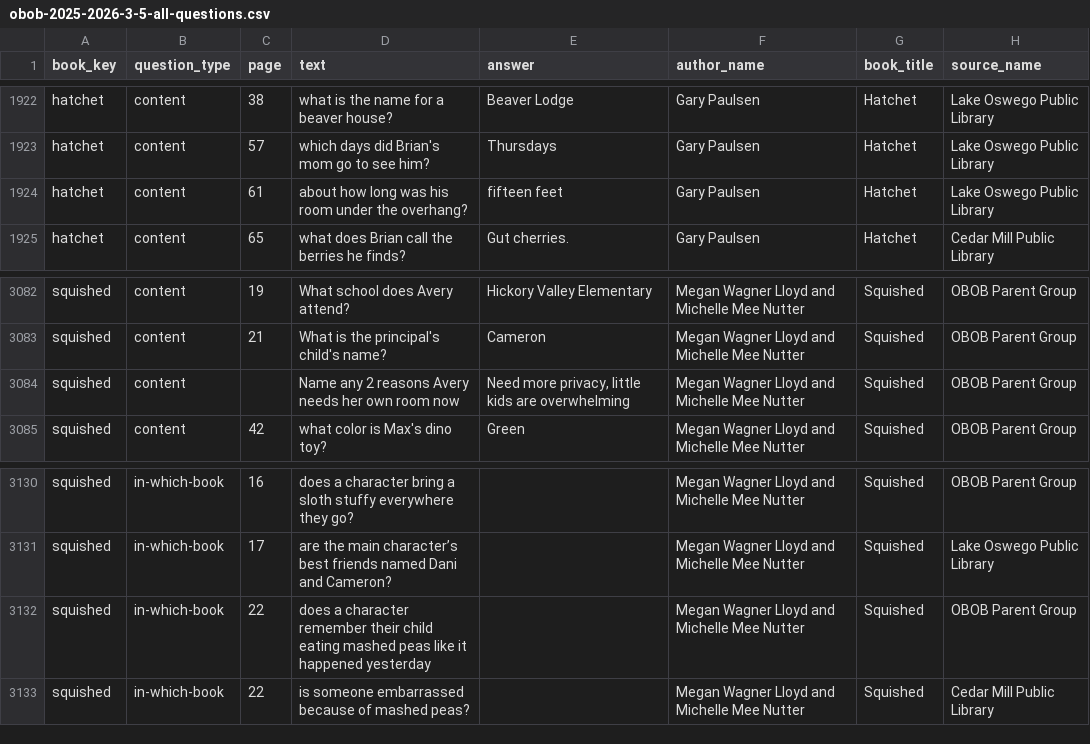
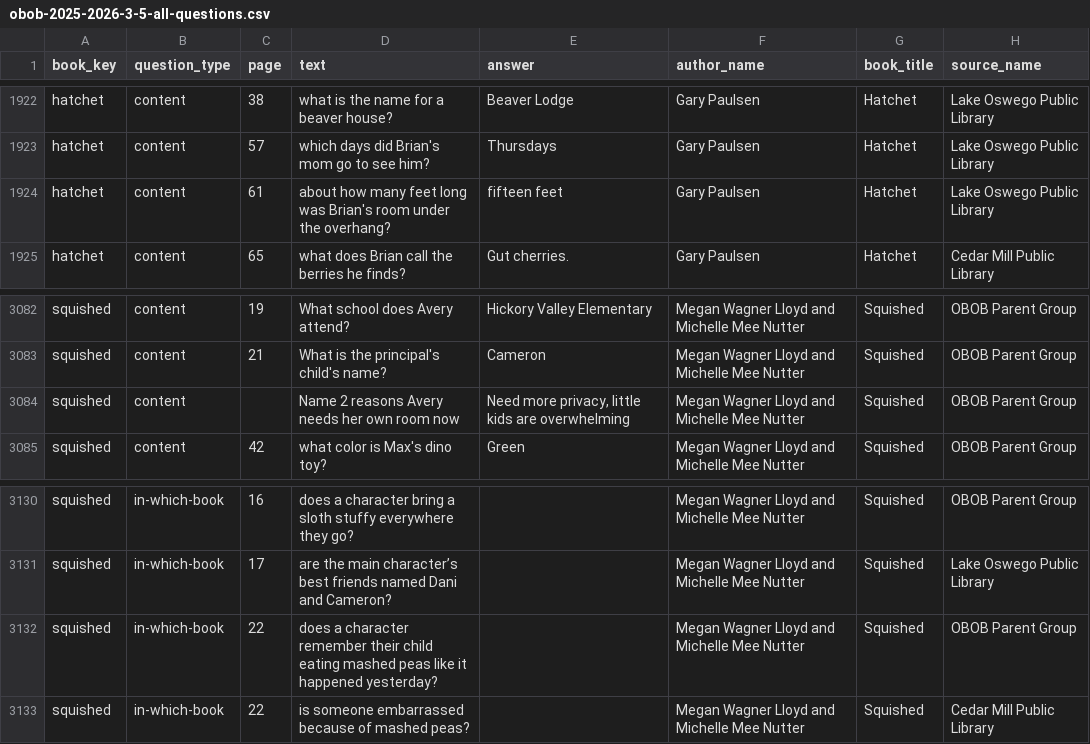
Before and after one commit to brianellin/obob-nextjs, a CSV file: public/exports/2025-2026/3-5/obob-2025-2026-3-5-all-questions.csv, drawn as a sheet; only a part is shown, gaps mark what is left out.

```diff
--- a/public/exports/2025-2026/3-5/obob-2025-2026-3-5-all-questions.csv
+++ b/public/exports/2025-2026/3-5/obob-2025-2026-3-5-all-questions.csv
@@ -1923,3 +1923,3 @@ hatchet,content,38,what is the name for a beaver house?,Beaver Lodge,Gary Paulse
 hatchet,content,57,which days did Brian's mom go to see him?,Thursdays,Gary Paulsen,Hatchet,Lake Oswego Public Library
-hatchet,content,61,about how long was his room under the overhang?,fifteen feet,Gary Paulsen,Hatchet,Lake Oswego Public Library
+hatchet,content,61,about how many feet long was Brian's room under the overhang?,fifteen feet,Gary Paulsen,Hatchet,Lake Oswego Public Library
 hatchet,content,65,what does Brian call the berries he finds?,Gut cherries.,Gary Paulsen,Hatchet,Cedar Mill Public Library
@@ -3091,3 +3091,3 @@ squished,content,19,What school does Avery attend?,Hickory Valley Elementary,Meg
 squished,content,21,What is the principal's child's name?,Cameron,Megan Wagner Lloyd and Michelle Mee Nutter,Squished,OBOB Parent Group
-squished,content,,Name any 2 reasons Avery needs her own room now,"Need more privacy, little kids are overwhelming",Megan Wagner Lloyd and Michelle Mee Nutter,Squished,OBOB Parent Group
+squished,content,,Name 2 reasons Avery needs her own room now,"Need more privacy, little kids are overwhelming",Megan Wagner Lloyd and Michelle Mee Nutter,Squished,OBOB Parent Group
 squished,content,42,what color is Max's dino toy?,Green,Megan Wagner Lloyd and Michelle Mee Nutter,Squished,OBOB Parent Group
@@ -3139,3 +3139,3 @@ squished,in-which-book,16,does a character bring a sloth stuffy everywhere they
 squished,in-which-book,17,are the main character’s best friends named Dani and Cameron?,,Megan Wagner Lloyd and Michelle Mee Nutter,Squished,Lake Oswego Public Library
-squished,in-which-book,22,does a character remember their child eating mashed peas like it happened yesterday,,Megan Wagner Lloyd and Michelle Mee Nutter,Squished,OBOB Parent Group
+squished,in-which-book,22,does a character remember their child eating mashed peas like it happened yesterday?,,Megan Wagner Lloyd and Michelle Mee Nutter,Squished,OBOB Parent Group
 squished,in-which-book,22,is someone embarrassed because of mashed peas?,,Megan Wagner Lloyd and Michelle Mee Nutter,Squished,Cedar Mill Public Library
```
Also changed, not shown: public/exports/2025-2026/3-5/hatchet-2025-2026-3-5.csv, public/exports/2025-2026/3-5/squished-2025-2026-3-5.csv, 2 other files.
